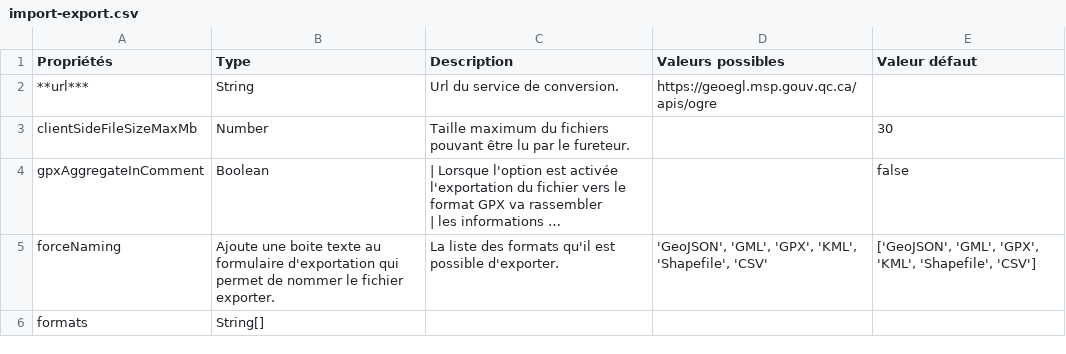
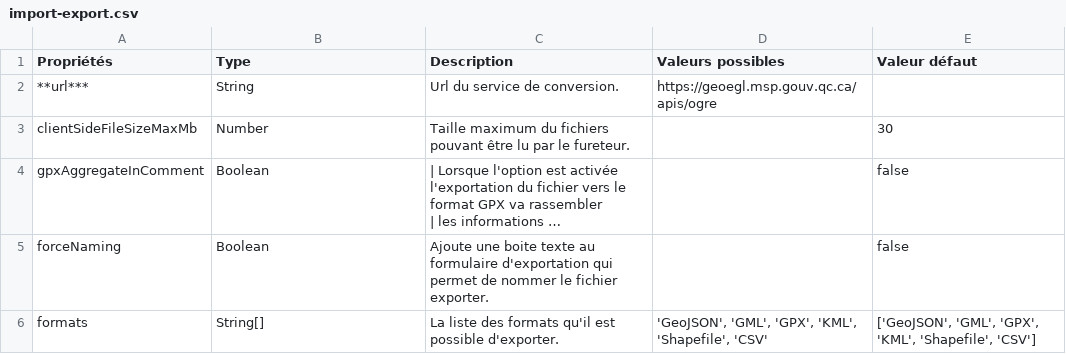
Before and after one commit to infra-geo-ouverte/igo2, a CSV file: docs/_tables/fr/import-export.csv, drawn as a sheet; long unchanged cells end in …; the diff names each change by its address in the sheet, - before the commit and + after, or states it on an @@ line.

```diff
--- a/docs/_tables/fr/import-export.csv
+++ b/docs/_tables/fr/import-export.csv
-B5 (Type): Ajoute une boite texte au formulaire d'exportation qui permet de nommer le fichier exporter.
+B5 (Type): Boolean
-C5 (Description): La liste des formats qu'il est possible d'exporter.
+C5 (Description): Ajoute une boite texte au formulaire d'exportation qui permet de nommer le fichier exporter.
-D5 (Valeurs possibles): 'GeoJSON', 'GML', 'GPX', 'KML', 'Shapefile', 'CSV'
+D5 (Valeurs possibles): (empty)
-E5 (Valeur défaut): ['GeoJSON', 'GML', 'GPX', 'KML', 'Shapefile', 'CSV']
+E5 (Valeur défaut): false
-C6 (Description): (empty)
+C6 (Description): La liste des formats qu'il est possible d'exporter.
-D6 (Valeurs possibles): (empty)
+D6 (Valeurs possibles): 'GeoJSON', 'GML', 'GPX', 'KML', 'Shapefile', 'CSV'
-E6 (Valeur défaut): (empty)
+E6 (Valeur défaut): ['GeoJSON', 'GML', 'GPX', 'KML', 'Shapefile', 'CSV']
```
Also changed, not shown: 10 other files.
